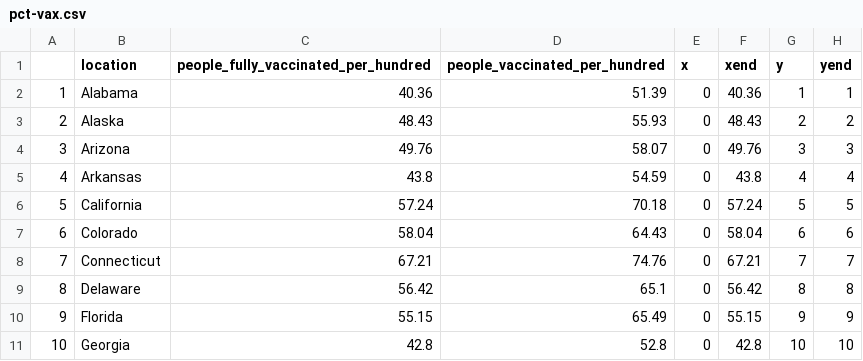
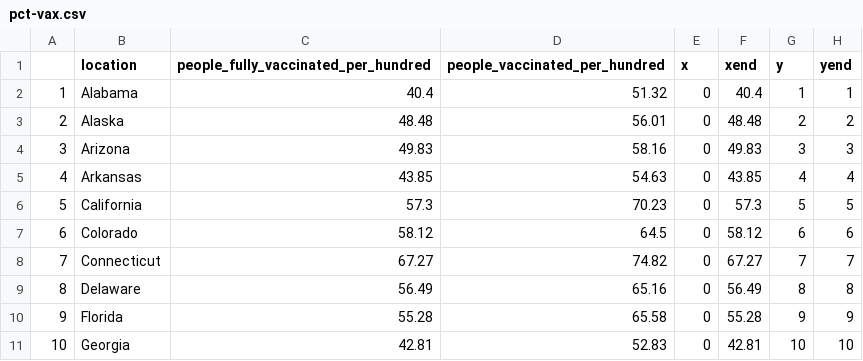
Before and after one commit to codecreative/immunityunity, a CSV file: data/pct-vax.csv, drawn as a sheet; only a part is shown; the diff covers the shown part only.

```diff
--- a/data/pct-vax.csv
+++ b/data/pct-vax.csv
@@ -1,11 +1,11 @@
 "","location","people_fully_vaccinated_per_hundred","people_vaccinated_per_hundred","x","xend","y","yend"
-"1","Alabama",40.36,51.39,0,40.36,1,1
-"2","Alaska",48.43,55.93,0,48.43,2,2
-"3","Arizona",49.76,58.07,0,49.76,3,3
-"4","Arkansas",43.8,54.59,0,43.8,4,4
-"5","California",57.24,70.18,0,57.24,5,5
-"6","Colorado",58.04,64.43,0,58.04,6,6
-"7","Connecticut",67.21,74.76,0,67.21,7,7
-"8","Delaware",56.42,65.1,0,56.42,8,8
-"9","Florida",55.15,65.49,0,55.15,9,9
-"10","Georgia",42.8,52.8,0,42.8,10,10
+"1","Alabama",40.4,51.32,0,40.4,1,1
+"2","Alaska",48.48,56.01,0,48.48,2,2
+"3","Arizona",49.83,58.16,0,49.83,3,3
+"4","Arkansas",43.85,54.63,0,43.85,4,4
+"5","California",57.3,70.23,0,57.3,5,5
+"6","Colorado",58.12,64.5,0,58.12,6,6
+"7","Connecticut",67.27,74.82,0,67.27,7,7
+"8","Delaware",56.49,65.16,0,56.49,8,8
+"9","Florida",55.28,65.58,0,55.28,9,9
+"10","Georgia",42.81,52.83,0,42.81,10,10
```
Also changed, not shown: 117 edited cells elsewhere in this file.
